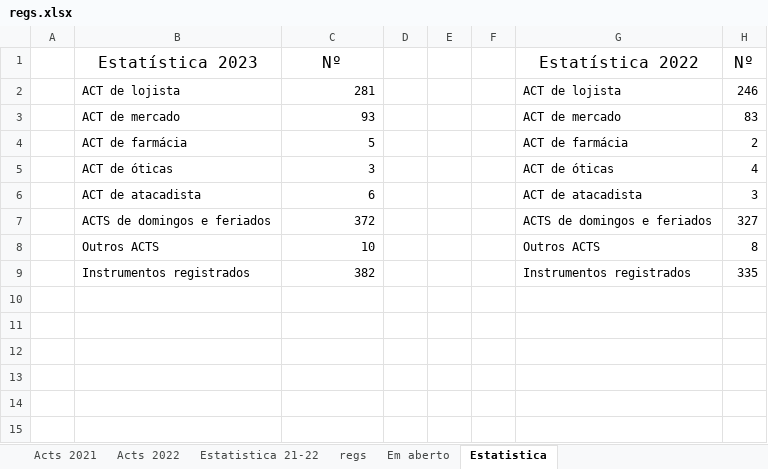
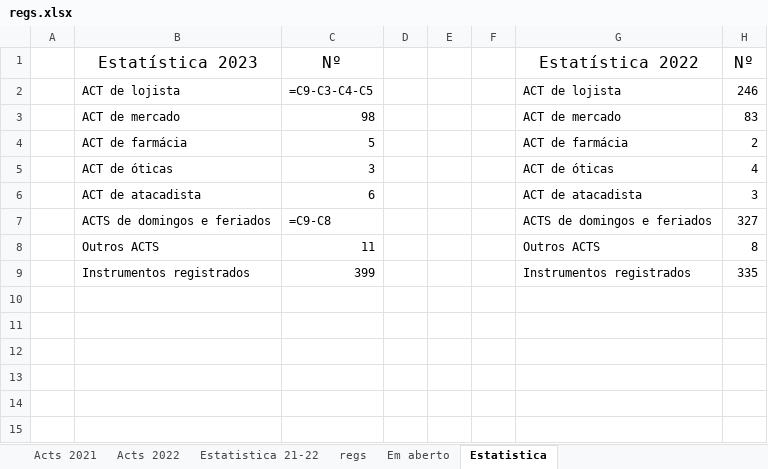
Before and after one commit to HlDANN/actsdist, an Excel workbook: regs.xlsx, sheet Estatistica, drawn as a sheet; only a part is shown; values as stored, in another font and other column widths than the file's, no borders; formulas without a stored value are shown as written; charts and pictures not drawn; the diff names each change by its address in the sheet, - before the commit and + after, or states it on an @@ line.

```diff
--- a/regs.xlsx (sheet Estatistica)
+++ b/regs.xlsx (sheet Estatistica)
-C2: 281
+C2: =C9-C3-C4-C5
-C3: 93
+C3: 98
-C7: 372
+C7: =C9-C8
-C8: 10
+C8: 11
-C9: 382
+C9: 399
```
Also changed, not shown: sheet Em aberto, sheet regs, sheet Acts 2021, hidden cells, charts or pictures, 1 other file.
